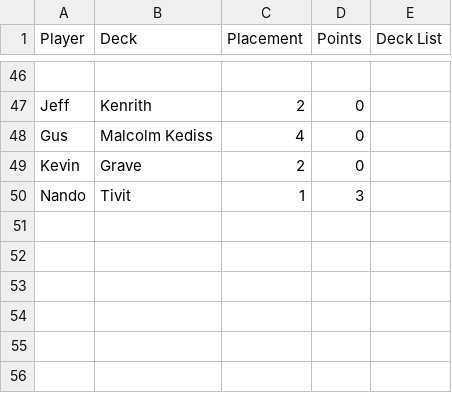
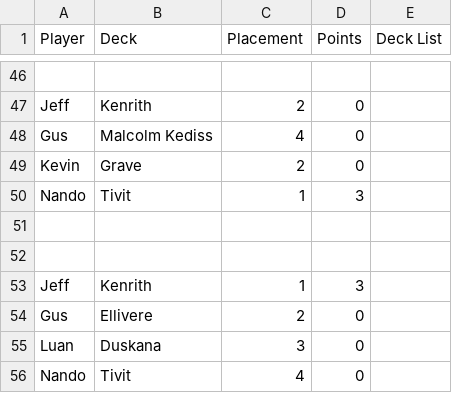
Before and after one commit to Winrall/cmd500-test-tiebraker, a CSV file: season1.csv, drawn as a sheet; only a part is shown, gaps mark what is left out.

Commit message:
Add files via upload

```diff
--- a/season1.csv
+++ b/season1.csv
@@ -50 +50,7 @@ Kevin,Grave,2,0,
 Nando,Tivit,1,3,
+,,,,
+,,,,
+Jeff,Kenrith,1,3,
+Gus,Ellivere,2,0,
+Luan,Duskana,3,0,
+Nando,Tivit,4,0,
```
